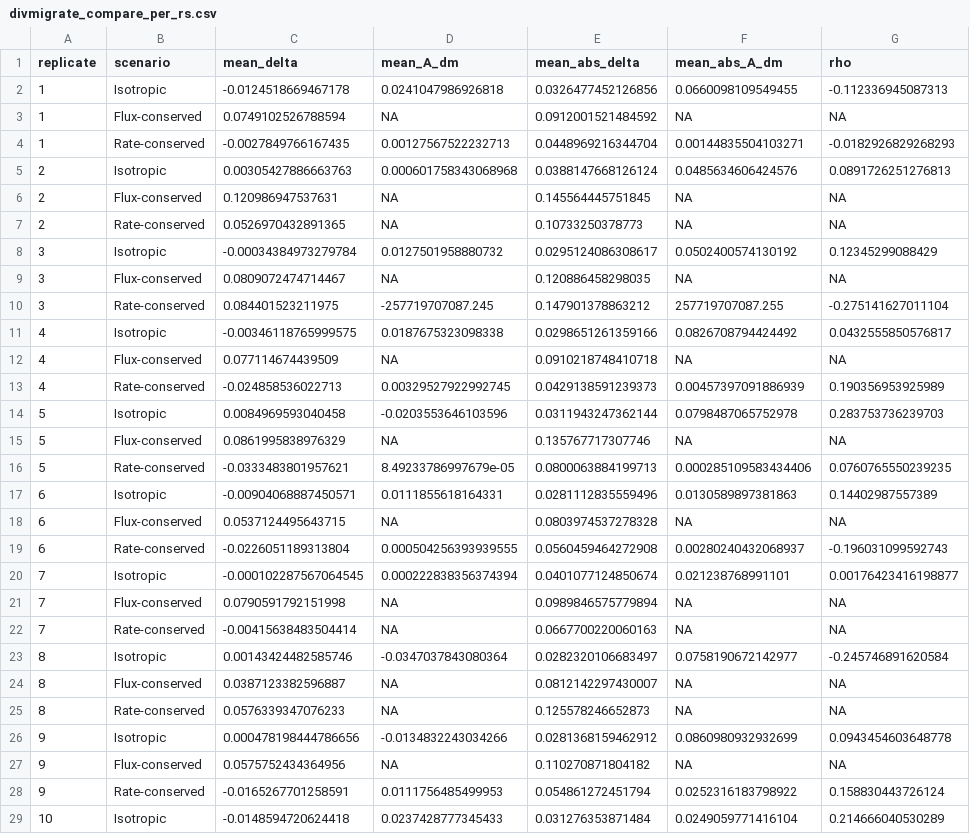
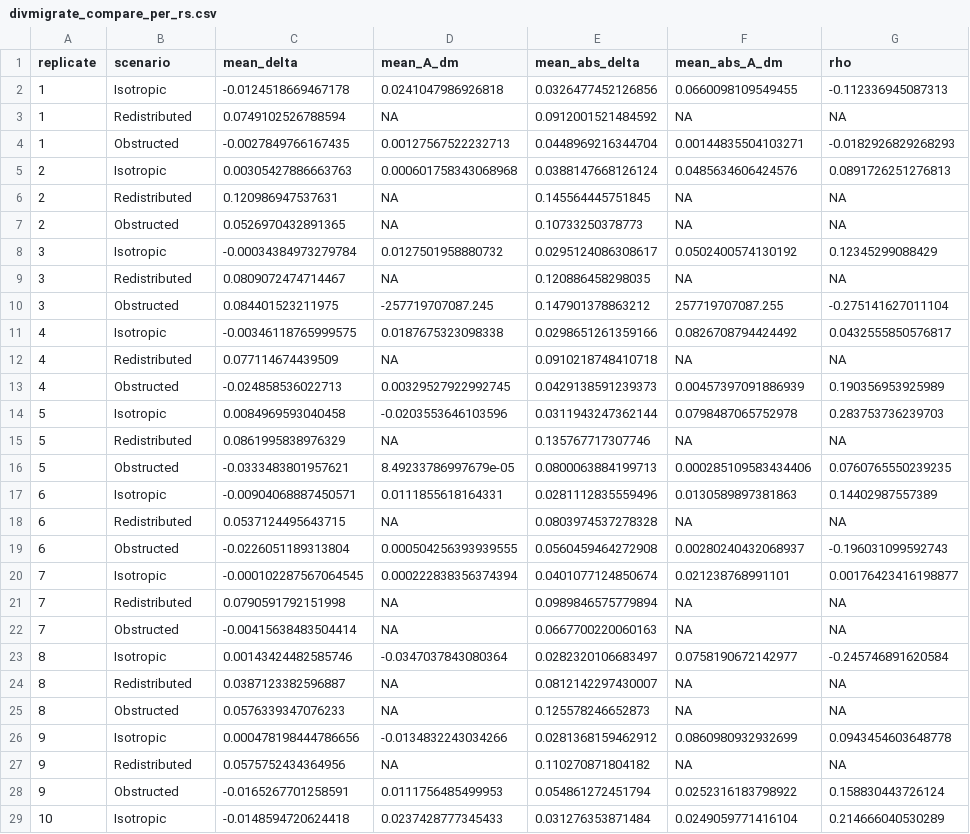
Before and after one commit to dyerlab/Genetic_Gravity, a CSV file: data/divmigrate_compare_per_rs.csv, drawn as a sheet; only a part is shown; the diff covers the shown part only.

```diff
--- a/data/divmigrate_compare_per_rs.csv
+++ b/data/divmigrate_compare_per_rs.csv
@@ -2,28 +2,28 @@
 1,"Isotropic",-0.0124518669467178,0.0241047986926818,0.0326477452126856,0.0660098109549455,-0.112336945087313
-1,"Flux-conserved",0.0749102526788594,NA,0.0912001521484592,NA,NA
-1,"Rate-conserved",-0.0027849766167435,0.00127567522232713,0.0448969216344704,0.00144835504103271,-0.0182926829268293
+1,"Redistributed",0.0749102526788594,NA,0.0912001521484592,NA,NA
+1,"Obstructed",-0.0027849766167435,0.00127567522232713,0.0448969216344704,0.00144835504103271,-0.0182926829268293
 2,"Isotropic",0.00305427886663763,0.000601758343068968,0.0388147668126124,0.0485634606424576,0.0891726251276813
-2,"Flux-conserved",0.120986947537631,NA,0.145564445751845,NA,NA
-2,"Rate-conserved",0.0526970432891365,NA,0.10733250378773,NA,NA
+2,"Redistributed",0.120986947537631,NA,0.145564445751845,NA,NA
+2,"Obstructed",0.0526970432891365,NA,0.10733250378773,NA,NA
 3,"Isotropic",-0.00034384973279784,0.0127501958880732,0.0295124086308617,0.0502400574130192,0.12345299088429
-3,"Flux-conserved",0.0809072474714467,NA,0.120886458298035,NA,NA
-3,"Rate-conserved",0.084401523211975,-257719707087.245,0.147901378863212,257719707087.255,-0.275141627011104
+3,"Redistributed",0.0809072474714467,NA,0.120886458298035,NA,NA
+3,"Obstructed",0.084401523211975,-257719707087.245,0.147901378863212,257719707087.255,-0.275141627011104
 4,"Isotropic",-0.00346118765999575,0.0187675323098338,0.0298651261359166,0.0826708794424492,0.0432555850576817
-4,"Flux-conserved",0.077114674439509,NA,0.0910218748410718,NA,NA
-4,"Rate-conserved",-0.024858536022713,0.00329527922992745,0.0429138591239373,0.00457397091886939,0.190356953925989
+4,"Redistributed",0.077114674439509,NA,0.0910218748410718,NA,NA
+4,"Obstructed",-0.024858536022713,0.00329527922992745,0.0429138591239373,0.00457397091886939,0.190356953925989
 5,"Isotropic",0.0084969593040458,-0.0203553646103596,0.0311943247362144,0.0798487065752978,0.283753736239703
-5,"Flux-conserved",0.0861995838976329,NA,0.135767717307746,NA,NA
-5,"Rate-conserved",-0.0333483801957621,8.49233786997679e-05,0.0800063884199713,0.000285109583434406,0.0760765550239235
+5,"Redistributed",0.0861995838976329,NA,0.135767717307746,NA,NA
+5,"Obstructed",-0.0333483801957621,8.49233786997679e-05,0.0800063884199713,0.000285109583434406,0.0760765550239235
 6,"Isotropic",-0.00904068887450571,0.0111855618164331,0.0281112835559496,0.0130589897381863,0.14402987557389
-6,"Flux-conserved",0.0537124495643715,NA,0.0803974537278328,NA,NA
-6,"Rate-conserved",-0.0226051189313804,0.000504256393939555,0.0560459464272908,0.00280240432068937,-0.196031099592743
+6,"Redistributed",0.0537124495643715,NA,0.0803974537278328,NA,NA
+6,"Obstructed",-0.0226051189313804,0.000504256393939555,0.0560459464272908,0.00280240432068937,-0.196031099592743
 7,"Isotropic",-0.000102287567064545,0.000222838356374394,0.0401077124850674,0.021238768991101,0.00176423416198877
-7,"Flux-conserved",0.0790591792151998,NA,0.0989846575779894,NA,NA
-7,"Rate-conserved",-0.00415638483504414,NA,0.0667700220060163,NA,NA
+7,"Redistributed",0.0790591792151998,NA,0.0989846575779894,NA,NA
+7,"Obstructed",-0.00415638483504414,NA,0.0667700220060163,NA,NA
 8,"Isotropic",0.00143424482585746,-0.0347037843080364,0.0282320106683497,0.0758190672142977,-0.245746891620584
-8,"Flux-conserved",0.0387123382596887,NA,0.0812142297430007,NA,NA
-8,"Rate-conserved",0.0576339347076233,NA,0.125578246652873,NA,NA
+8,"Redistributed",0.0387123382596887,NA,0.0812142297430007,NA,NA
+8,"Obstructed",0.0576339347076233,NA,0.125578246652873,NA,NA
 9,"Isotropic",0.000478198444786656,-0.0134832243034266,0.0281368159462912,0.0860980932932699,0.0943454603648778
-9,"Flux-conserved",0.0575752434364956,NA,0.110270871804182,NA,NA
-9,"Rate-conserved",-0.0165267701258591,0.0111756485499953,0.054861272451794,0.0252316183798922,0.158830443726124
+9,"Redistributed",0.0575752434364956,NA,0.110270871804182,NA,NA
+9,"Obstructed",-0.0165267701258591,0.0111756485499953,0.054861272451794,0.0252316183798922,0.158830443726124
 10,"Isotropic",-0.0148594720624418,0.0237428777345433,0.031276353871484,0.0249059771416104,0.214666040530289
```
Also changed, not shown: 82 edited cells elsewhere in this file, data/bandwidth_sensitivity_summary.csv, data/directional_sweep_summary.csv, 14 other files.
